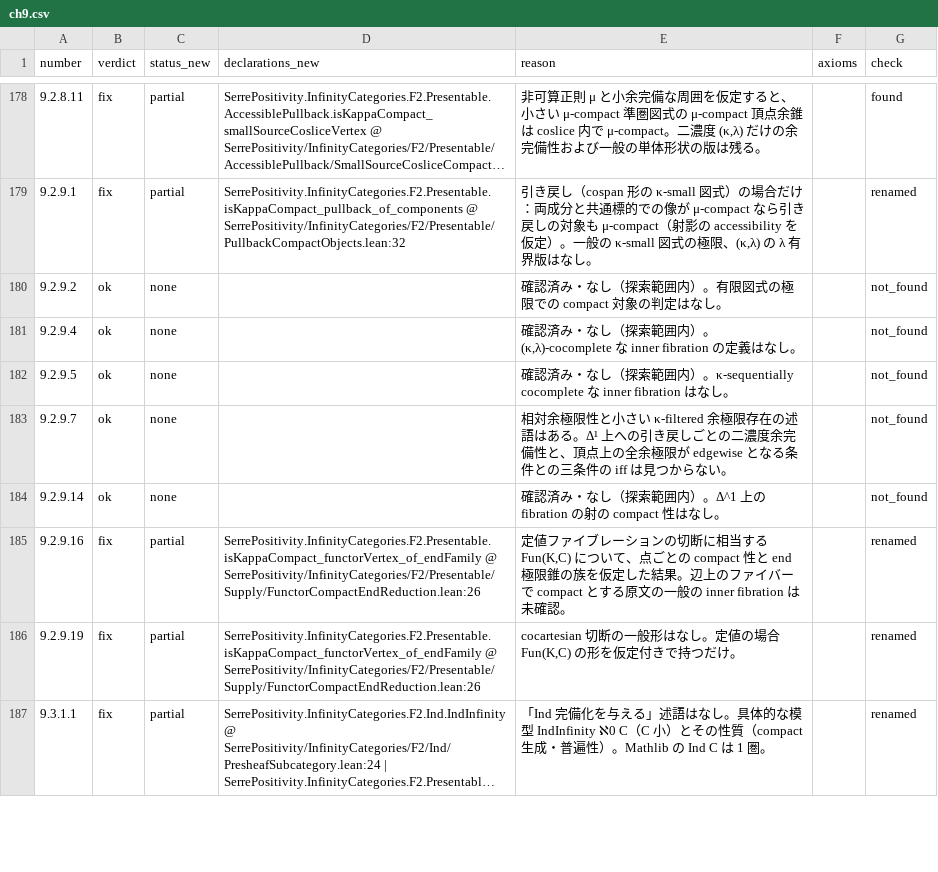
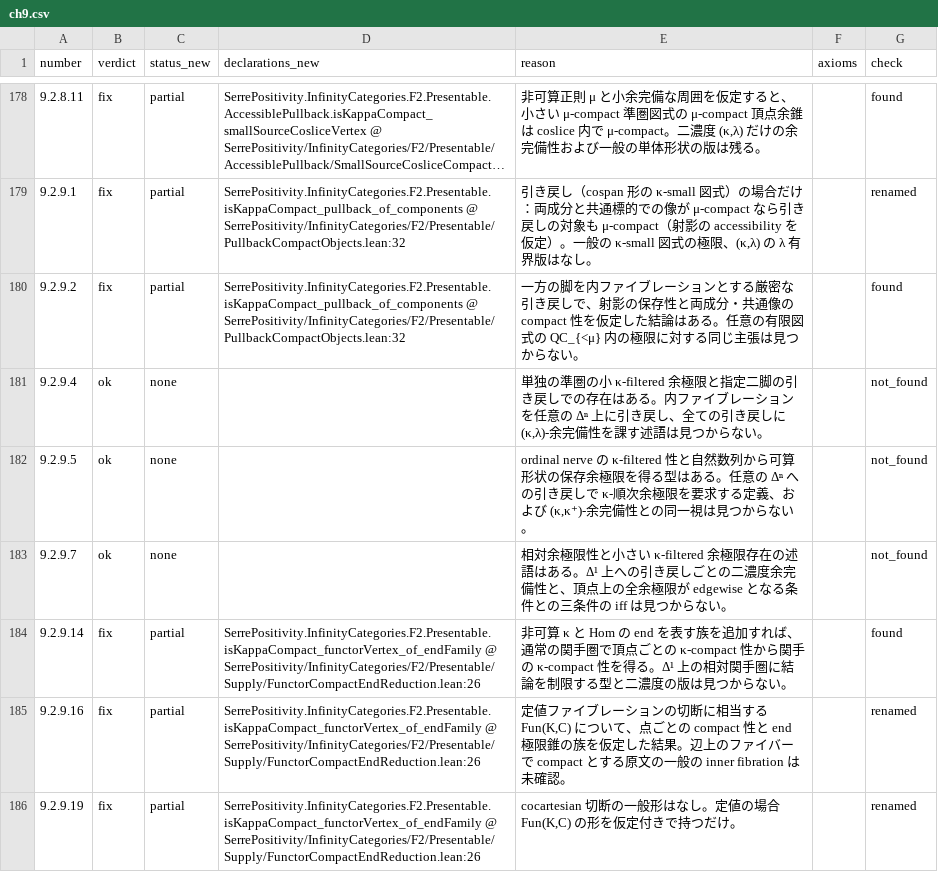
Before and after one commit to unaoya/SerrePositivity, a CSV file: research/kerodon-coverage/review/ch9.csv, drawn as a sheet; only a part is shown, gaps mark what is left out; the shorter side is filled out with more unchanged rows; long unchanged cells end in …; the diff covers the shown part only.

Commit message:
research: complete chapter 9 compactness subsection audit

```diff
--- a/research/kerodon-coverage/review/ch9.csv
+++ b/research/kerodon-coverage/review/ch9.csv
@@ -179,7 +179,7 @@ number,verdict,status_new,declarations_new,reason,axioms,check
 9.2.9.1,fix,partial,SerrePositivity.InfinityCategories.F2.Presentable.isKappaCompact_pullback_of_components @ SerrePositivity/InfinityCategories/F2/Presentable/PullbackCompactObjects.lean:32,"引き戻し（cospan 形の κ-small 図式）の場合だけ：両成分と共通標的での像が μ-compact なら引き戻しの対象も μ-compact（射影の accessibility を仮定）。一般の κ-small 図式の極限、(κ,λ) の λ 有界版はなし。",,renamed
-9.2.9.2,ok,none,,確認済み・なし（探索範囲内）。有限図式の極限での compact 対象の判定はなし。,,not_found
-9.2.9.4,ok,none,,"確認済み・なし（探索範囲内）。(κ,λ)-cocomplete な inner fibration の定義はなし。",,not_found
-9.2.9.5,ok,none,,確認済み・なし（探索範囲内）。κ-sequentially cocomplete な inner fibration はなし。,,not_found
+9.2.9.2,fix,partial,SerrePositivity.InfinityCategories.F2.Presentable.isKappaCompact_pullback_of_components @ SerrePositivity/InfinityCategories/F2/Presentable/PullbackCompactObjects.lean:32,一方の脚を内ファイブレーションとする厳密な引き戻しで、射影の保存性と両成分・共通像の compact 性を仮定した結論はある。任意の有限図式の QC_{<μ} 内の極限に対する同じ主張は見つからない。,,found
+9.2.9.4,ok,none,,"単独の準圏の小 κ-filtered 余極限と指定二脚の引き戻しでの存在はある。内ファイブレーションを任意の Δⁿ 上に引き戻し、全ての引き戻しに (κ,λ)-余完備性を課す述語は見つからない。",,not_found
+9.2.9.5,ok,none,,"ordinal nerve の κ-filtered 性と自然数列から可算形状の保存余極限を得る型はある。任意の Δⁿ への引き戻しで κ-順次余極限を要求する定義、および (κ,κ⁺)-余完備性との同一視は見つからない。",,not_found
 9.2.9.7,ok,none,,相対余極限性と小さい κ-filtered 余極限存在の述語はある。Δ¹ 上への引き戻しごとの二濃度余完備性と、頂点上の全余極限が edgewise となる条件との三条件の iff は見つからない。,,not_found
-9.2.9.14,ok,none,,確認済み・なし（探索範囲内）。Δ^1 上の fibration の射の compact 性はなし。,,not_found
+9.2.9.14,fix,partial,SerrePositivity.InfinityCategories.F2.Presentable.isKappaCompact_functorVertex_of_endFamily @ SerrePositivity/InfinityCategories/F2/Presentable/Supply/FunctorCompactEndReduction.lean:26,非可算 κ と Hom の end を表す族を追加すれば、通常の関手圏で頂点ごとの κ-compact 性から関手の κ-compact 性を得る。Δ¹ 上の相対関手圏に結論を制限する型と二濃度の版は見つからない。,,found
 9.2.9.16,fix,partial,SerrePositivity.InfinityCategories.F2.Presentable.isKappaCompact_functorVertex_of_endFamily @ SerrePositivity/InfinityCategories/F2/Presentable/Supply/FunctorCompactEndReduction.lean:26,"定値ファイブレーションの切断に相当する Fun(K,C) について、点ごとの compact 性と end 極限錐の族を仮定した結果。辺上のファイバーで compact とする原文の一般の inner fibration は未確認。",,renamed
```
Also changed, not shown: 31 edited cells elsewhere in this file, 3 other files.
